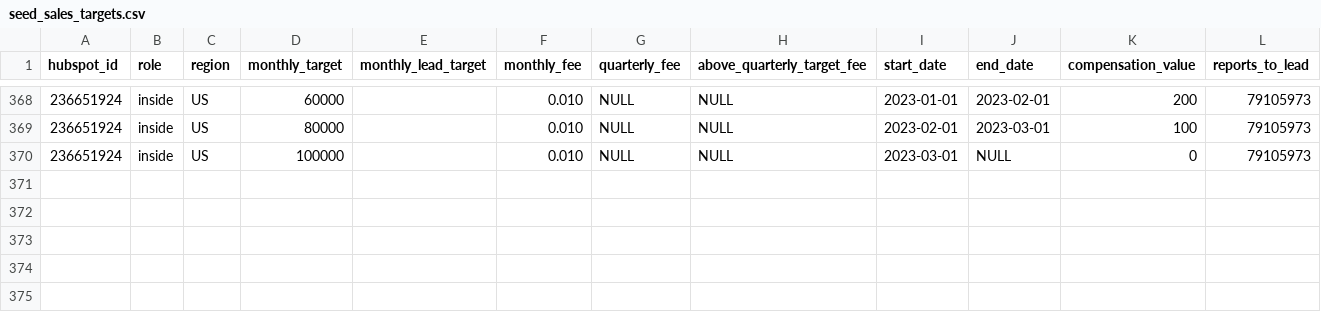
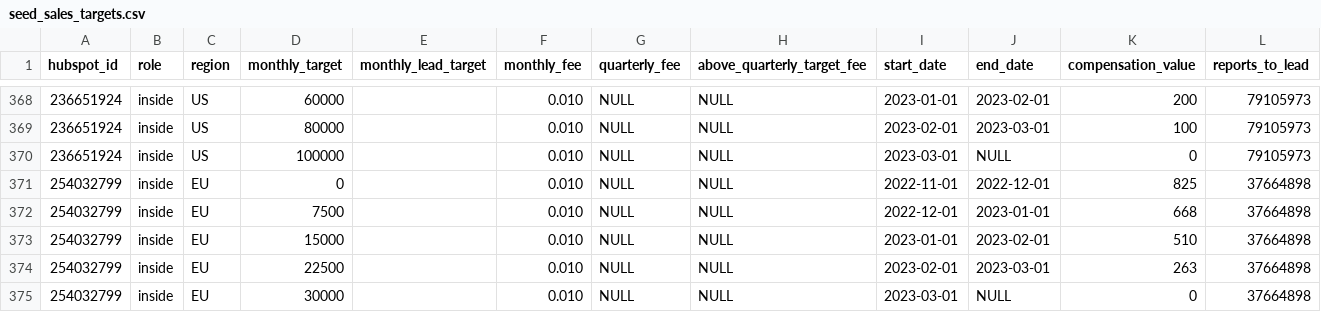
Before and after one commit to 3DHubs/dbt-core-network, a CSV file: seeds/seed_sales_targets.csv, drawn as a sheet; only a part is shown, gaps mark what is left out; the diff names each change by its address in the sheet, - before the commit and + after, or states it on an @@ line.

Commit message:
Clara sales target update nov22 (#417)
* updated ID and targets for Nov new joiner

```diff
--- a/seeds/seed_sales_targets.csv
+++ b/seeds/seed_sales_targets.csv
+row 371: 254032799 | inside | EU | 0 |  | 0.010 | NULL | NULL | 2022-11-01 | 2022-12-01 | 825 | 37664898
+row 372: 254032799 | inside | EU | 7500 |  | 0.010 | NULL | NULL | 2022-12-01 | 2023-01-01 | 668 | 37664898
+row 373: 254032799 | inside | EU | 15000 |  | 0.010 | NULL | NULL | 2023-01-01 | 2023-02-01 | 510 | 37664898
+row 374: 254032799 | inside | EU | 22500 |  | 0.010 | NULL | NULL | 2023-02-01 | 2023-03-01 | 263 | 37664898
+row 375: 254032799 | inside | EU | 30000 |  | 0.010 | NULL | NULL | 2023-03-01 | NULL | 0 | 37664898
```
